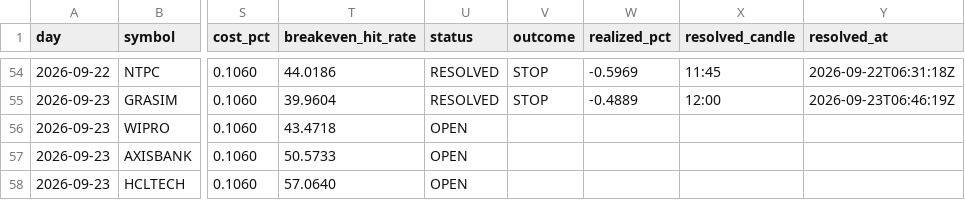
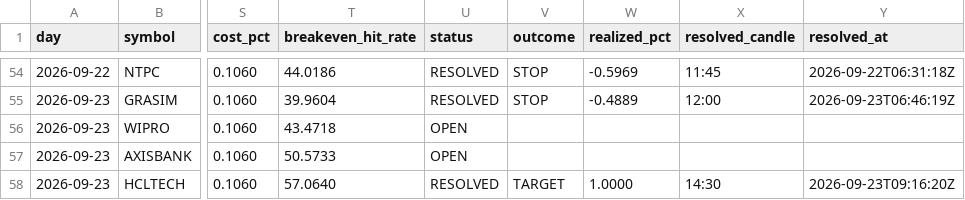
Before and after one commit to keval-mandalik-v2/trading-agent-V2, a CSV file: data/signals.csv, drawn as a sheet; only a part is shown, gaps mark what is left out; the diff names each change by its address in the sheet, - before the commit and + after, or states it on an @@ line.

```diff
--- a/data/signals.csv
+++ b/data/signals.csv
-U58 (status): OPEN
+U58 (status): RESOLVED
-V58 (outcome): (empty)
+V58 (outcome): TARGET
-W58 (realized_pct): (empty)
+W58 (realized_pct): 1.0000
-X58 (resolved_candle): (empty)
+X58 (resolved_candle): 14:30
-Y58 (resolved_at): (empty)
+Y58 (resolved_at): 2026-09-23T09:16:20Z
```
Also changed, not shown: 1 other file.
